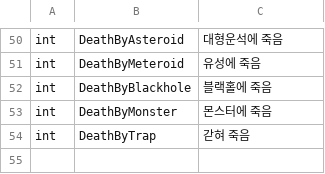
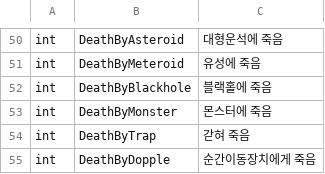
Before and after one commit to spilist/shoong, a CSV file: assets/Resources/_StatsMatching/Total.csv, drawn as a sheet; only a part is shown, gaps mark what is left out; the diff names each change by its address in the sheet, - before the commit and + after, or states it on an @@ line.

Commit message:
Add movement of Dopple Add DeathByDopple

```diff
--- a/assets/Resources/_StatsMatching/Total.csv
+++ b/assets/Resources/_StatsMatching/Total.csv
+row 55: int | DeathByDopple | 순간이동장치에게 죽음
```
Also changed, not shown: 23 other files.
